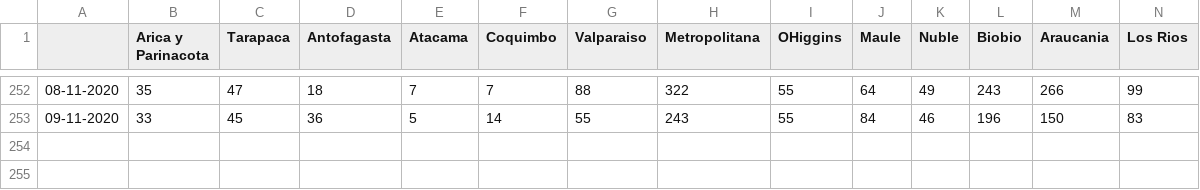
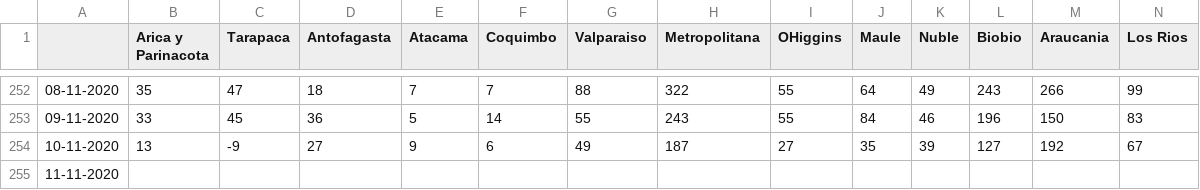
Before and after one commit to fraanavaria/Casosdiariosxregion, a CSV file: Casos diarios.csv, drawn as a sheet; only a part is shown, gaps mark what is left out; rows hold the shown columns only; the diff names each change by its address in the sheet, - before the commit and + after, or states it on an @@ line.

Commit message:
Update Casos diarios.csv

```diff
--- a/Casos diarios.csv
+++ b/Casos diarios.csv
+row 254: 10-11-2020 | 13 | -9 | 27 | 9 | 6 | 49 | 187 | 27 | 35 | 39 | 127 | 192 | 67
+row 255: 11-11-2020
```
